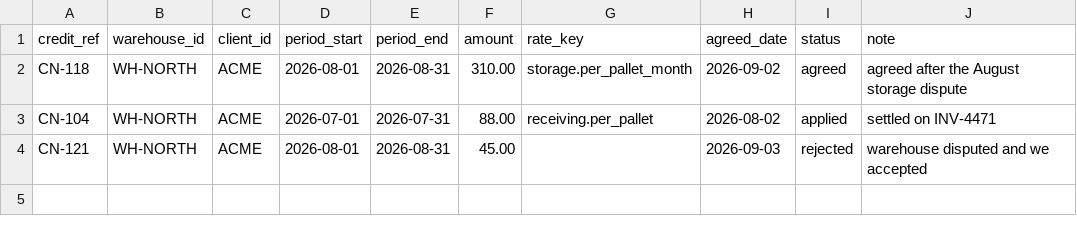
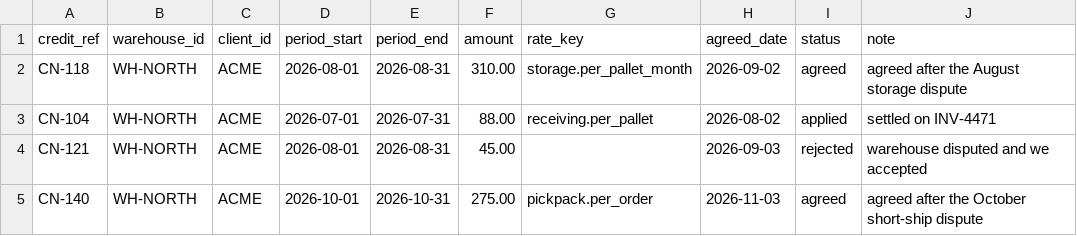
Before and after one commit to Zuck7/invoice-check-agent, a CSV file: data/credits/log.csv, drawn as a sheet; the diff names each change by its address in the sheet, - before the commit and + after, or states it on an @@ line.

```diff
--- a/data/credits/log.csv
+++ b/data/credits/log.csv
+row 5: CN-140 | WH-NORTH | ACME | 2026-10-01 | 2026-10-31 | 275.00 | pickpack.per_order | 2026-11-03 | agreed | agreed after the October short-ship dispute
```
Also changed, not shown: data/wms/counts.csv, 33 other files.
